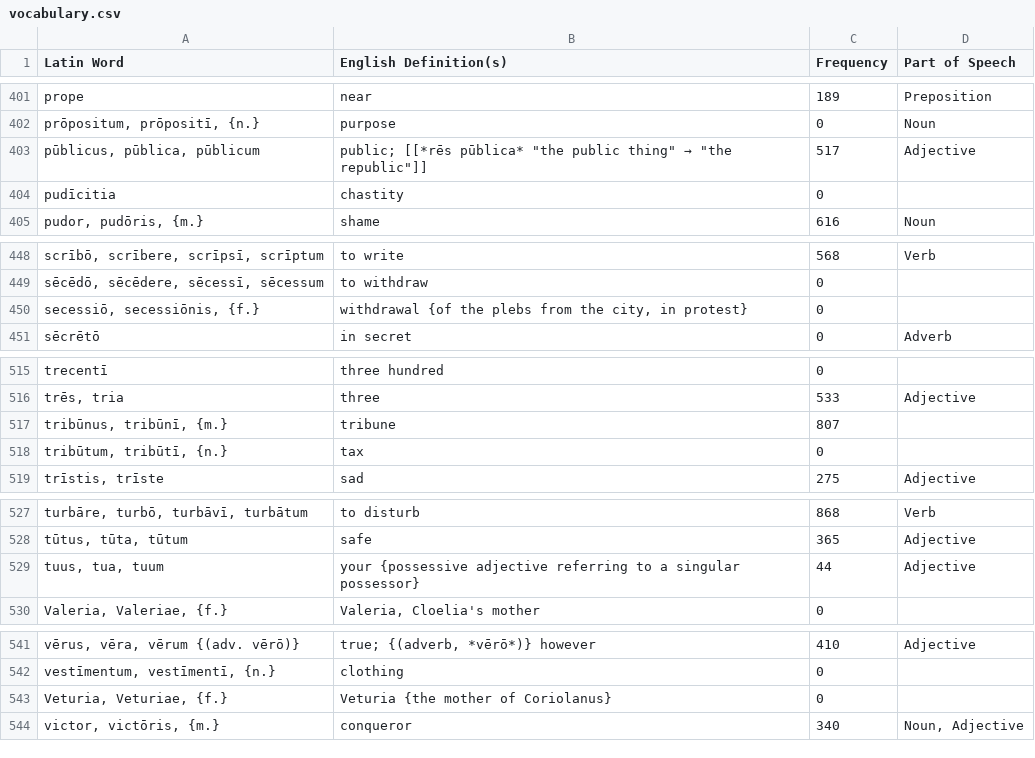
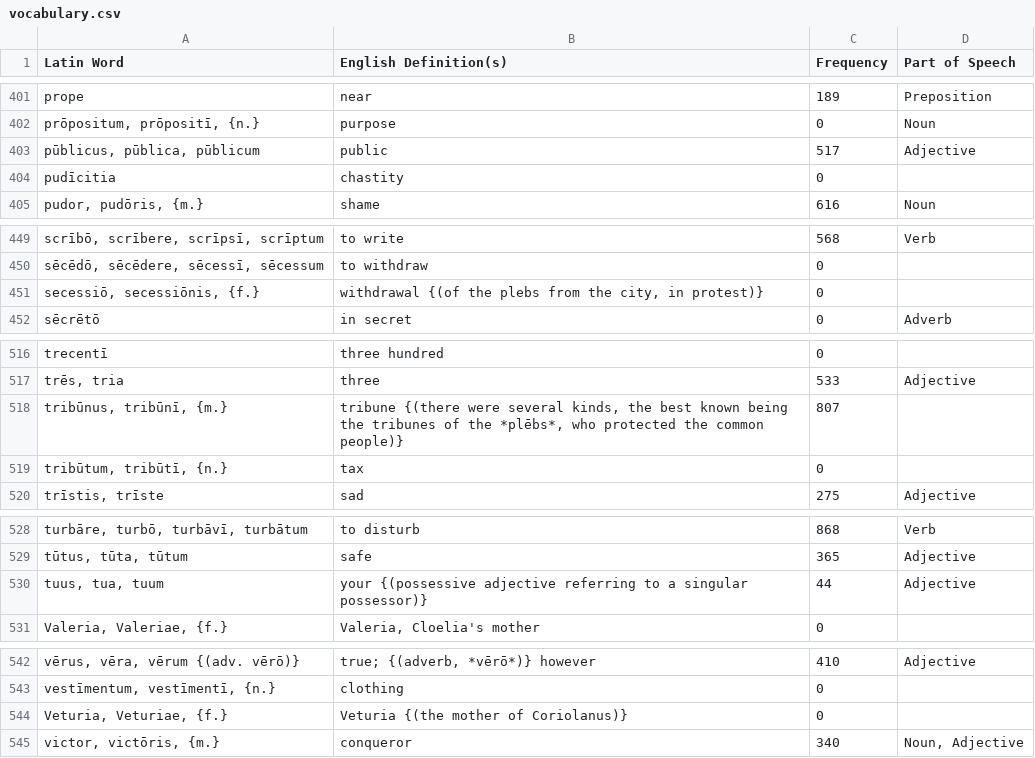
Before and after one commit to samuelshotchkiss-jpg/latindictionary-latiniii2627, a CSV file: vocabulary.csv, drawn as a sheet; only a part is shown, gaps mark what is left out; addresses are those after the commit; the diff covers the shown part only; the diff names each change by its address in the sheet, - before the commit and + after, or states it on an @@ line.

```diff
--- a/vocabulary.csv
+++ b/vocabulary.csv
@@ B403 (English Definition(s)): public; [[*rēs pūblica* "the public thing" → "the republic"]] → public @@
-B451 (English Definition(s)): withdrawal {of the plebs from the city, in protest}
+B451 (English Definition(s)): withdrawal {(of the plebs from the city, in protest)}
-B518 (English Definition(s)): tribune
+B518 (English Definition(s)): tribune {(there were several kinds, the best known being the tribunes of the *plēbs*, who protected the common people)}
-B530 (English Definition(s)): your {possessive adjective referring to a singular possessor}
+B530 (English Definition(s)): your {(possessive adjective referring to a singular possessor)}
-B544 (English Definition(s)): Veturia {the mother of Coriolanus}
+B544 (English Definition(s)): Veturia {(the mother of Coriolanus)}
```
Also changed, not shown: 2 added rows, 1 removed row and 11 edited cells elsewhere in this file.
